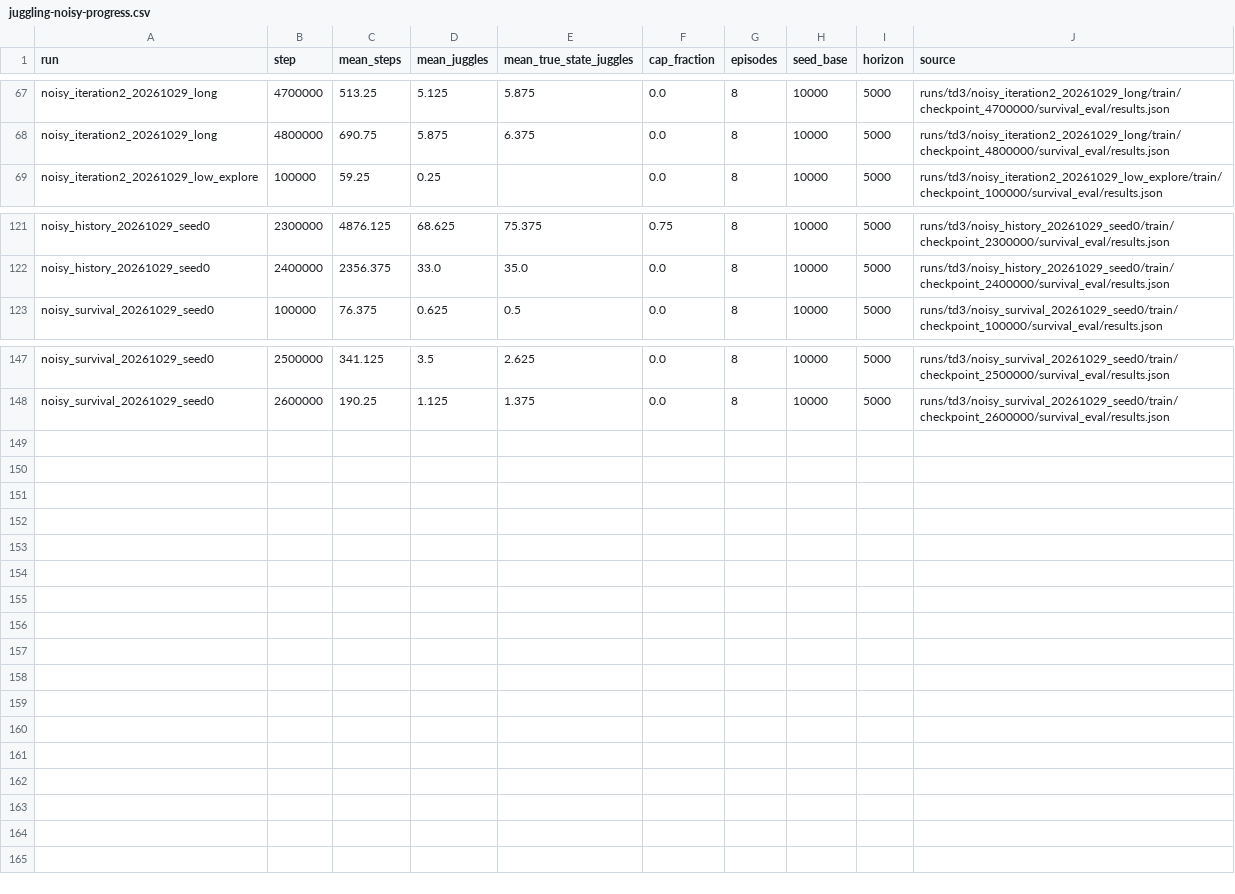
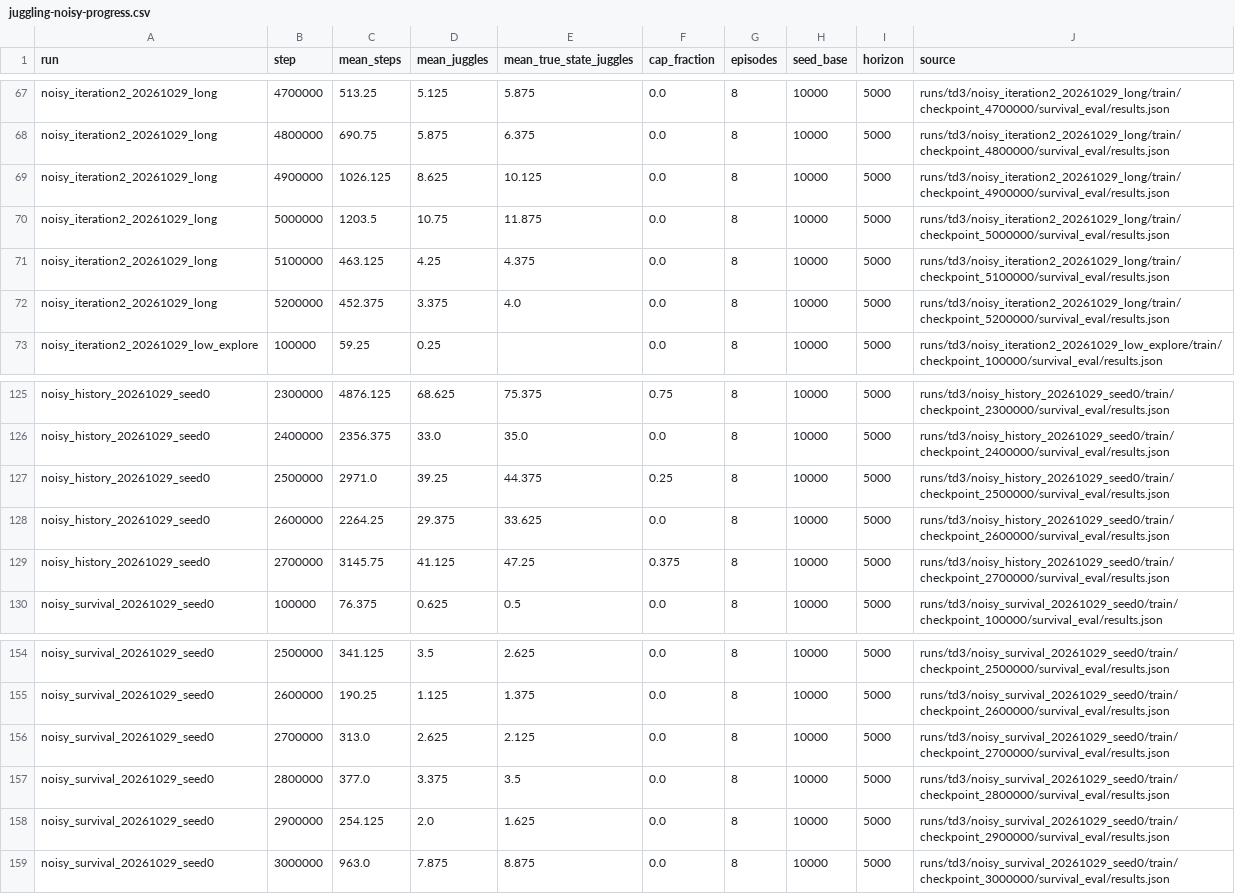
Before and after one commit to CalCharles/air-hockey-rl, a CSV file: docs/juggling-noisy-progress.csv, drawn as a sheet; only a part is shown, gaps mark what is left out; the diff names each change by its address in the sheet, - before the commit and + after, or states it on an @@ line.

Commit message:
Record survival 3M benchmark and retain improving live trial

```diff
--- a/docs/juggling-noisy-progress.csv
+++ b/docs/juggling-noisy-progress.csv
+row 69: noisy_iteration2_20261029_long | 4900000 | 1026.125 | 8.625 | 10.125 | 0.0 | 8 | 10000 | 5000 | runs/td3/noisy_iteration2_20261029_long/train/checkpoint_4900000/survival_eval/results.json
+row 70: noisy_iteration2_20261029_long | 5000000 | 1203.5 | 10.75 | 11.875 | 0.0 | 8 | 10000 | 5000 | runs/td3/noisy_iteration2_20261029_long/train/checkpoint_5000000/survival_eval/results.json
+row 71: noisy_iteration2_20261029_long | 5100000 | 463.125 | 4.25 | 4.375 | 0.0 | 8 | 10000 | 5000 | runs/td3/noisy_iteration2_20261029_long/train/checkpoint_5100000/survival_eval/results.json
+row 72: noisy_iteration2_20261029_long | 5200000 | 452.375 | 3.375 | 4.0 | 0.0 | 8 | 10000 | 5000 | runs/td3/noisy_iteration2_20261029_long/train/checkpoint_5200000/survival_eval/results.json
+row 127: noisy_history_20261029_seed0 | 2500000 | 2971.0 | 39.25 | 44.375 | 0.25 | 8 | 10000 | 5000 | runs/td3/noisy_history_20261029_seed0/train/checkpoint_2500000/survival_eval/results.json
+row 128: noisy_history_20261029_seed0 | 2600000 | 2264.25 | 29.375 | 33.625 | 0.0 | 8 | 10000 | 5000 | runs/td3/noisy_history_20261029_seed0/train/checkpoint_2600000/survival_eval/results.json
+row 129: noisy_history_20261029_seed0 | 2700000 | 3145.75 | 41.125 | 47.25 | 0.375 | 8 | 10000 | 5000 | runs/td3/noisy_history_20261029_seed0/train/checkpoint_2700000/survival_eval/results.json
+row 156: noisy_survival_20261029_seed0 | 2700000 | 313.0 | 2.625 | 2.125 | 0.0 | 8 | 10000 | 5000 | runs/td3/noisy_survival_20261029_seed0/train/checkpoint_2700000/survival_eval/results.json
+row 157: noisy_survival_20261029_seed0 | 2800000 | 377.0 | 3.375 | 3.5 | 0.0 | 8 | 10000 | 5000 | runs/td3/noisy_survival_20261029_seed0/train/checkpoint_2800000/survival_eval/results.json
+row 158: noisy_survival_20261029_seed0 | 2900000 | 254.125 | 2.0 | 1.625 | 0.0 | 8 | 10000 | 5000 | runs/td3/noisy_survival_20261029_seed0/train/checkpoint_2900000/survival_eval/results.json
+row 159: noisy_survival_20261029_seed0 | 3000000 | 963.0 | 7.875 | 8.875 | 0.0 | 8 | 10000 | 5000 | runs/td3/noisy_survival_20261029_seed0/train/checkpoint_3000000/survival_eval/results.json
```
Also changed, not shown: docs/juggling-history-benchmark.csv, 6 other files.
